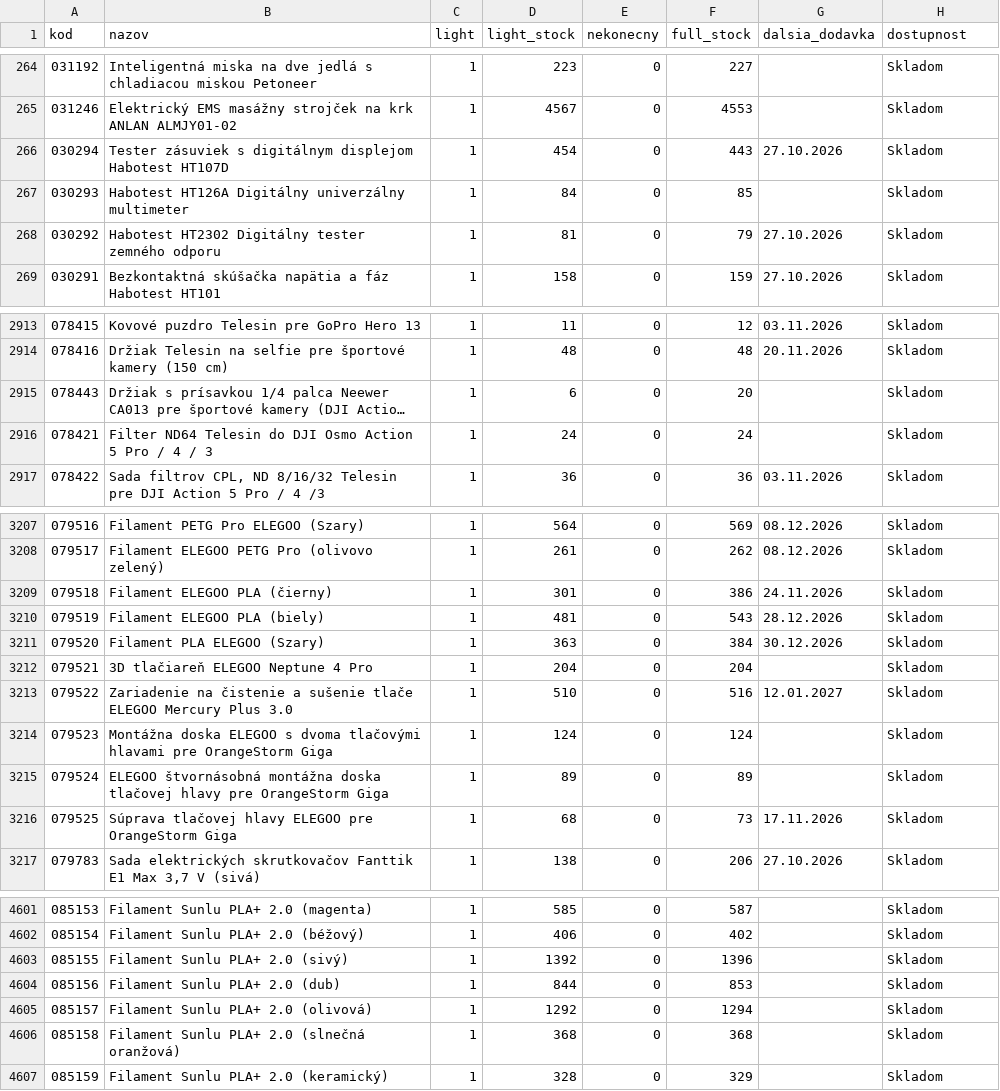
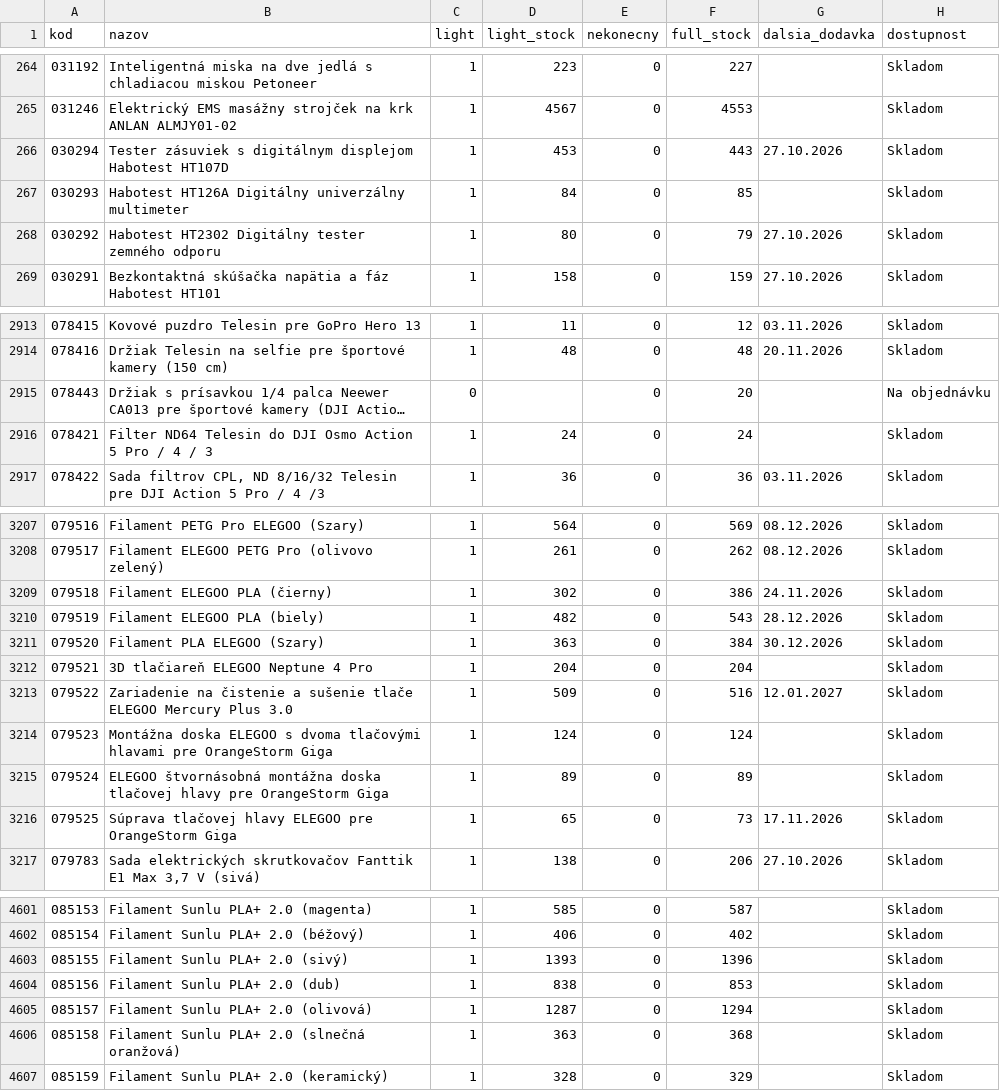
Before and after one commit to 4fkstztvbs-arch/import_innpro, a CSV file: reports/sklad-innpro.csv, drawn as a sheet; only a part is shown, gaps mark what is left out; long unchanged cells end in …; the diff covers the shown part only; the diff names each change by its address in the sheet, - before the commit and + after, or states it on an @@ line.

```diff
--- a/reports/sklad-innpro.csv
+++ b/reports/sklad-innpro.csv
-D266 (light_stock): 454
+D266 (light_stock): 453
-D268 (light_stock): 81
+D268 (light_stock): 80
-C2915 (light): 1
+C2915 (light): 0
-D2915 (light_stock): 6
+D2915 (light_stock): (empty)
-H2915 (dostupnost): Skladom
+H2915 (dostupnost): Na objednávku
-D3209 (light_stock): 301
+D3209 (light_stock): 302
-D3210 (light_stock): 481
+D3210 (light_stock): 482
-D3213 (light_stock): 510
+D3213 (light_stock): 509
-D3216 (light_stock): 68
+D3216 (light_stock): 65
-D4603 (light_stock): 1392
+D4603 (light_stock): 1393
-D4604 (light_stock): 844
+D4604 (light_stock): 838
-D4605 (light_stock): 1292
+D4605 (light_stock): 1287
-D4606 (light_stock): 368
+D4606 (light_stock): 363
```
Also changed, not shown: 110 edited cells elsewhere in this file, 19 other files.
